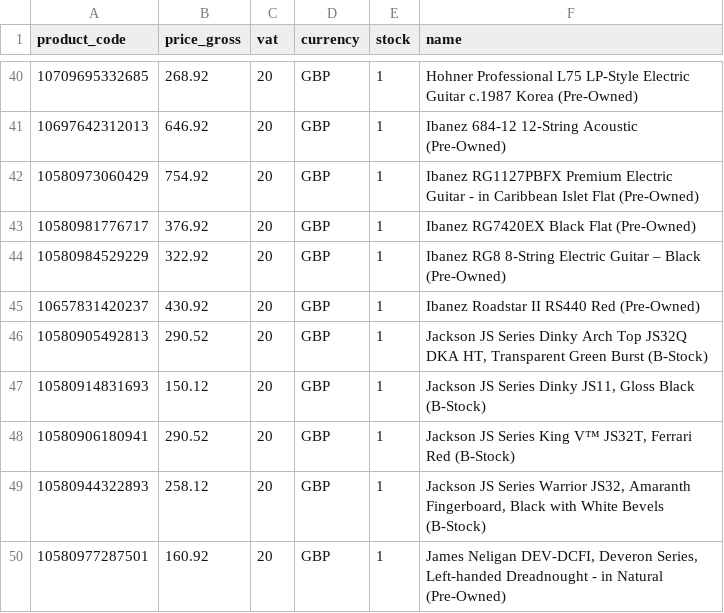
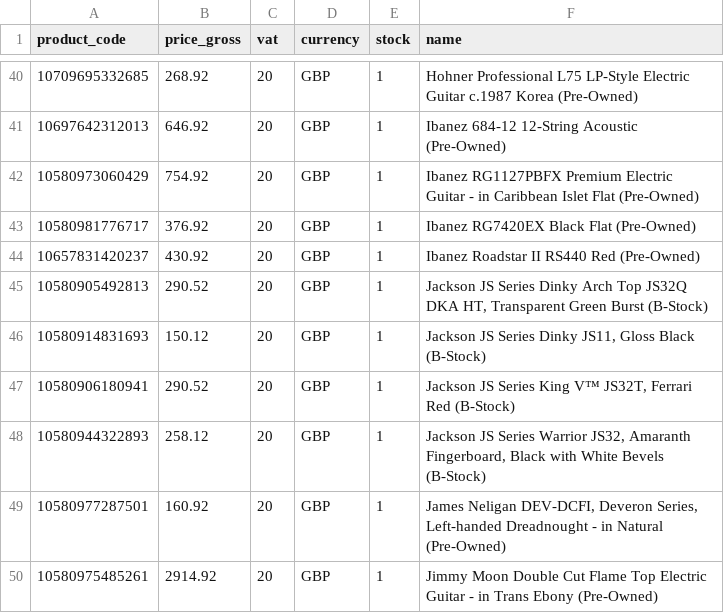
Before and after one commit to brendanrefurbed/mosmusic-feeds-public, a CSV file: mosmusic_refurbed_import.csv, drawn as a sheet; only a part is shown, gaps mark what is left out; the shorter side is filled out with more unchanged rows; the diff names each change by its address in the sheet, - before the commit and + after, or states it on an @@ line.

```diff
--- a/mosmusic_refurbed_import.csv
+++ b/mosmusic_refurbed_import.csv
-row 44: 10580984529229 | 322.92 | 20 | GBP | 1 | Ibanez RG8 8-String Electric Guitar – Black (Pre-Owned)
```
